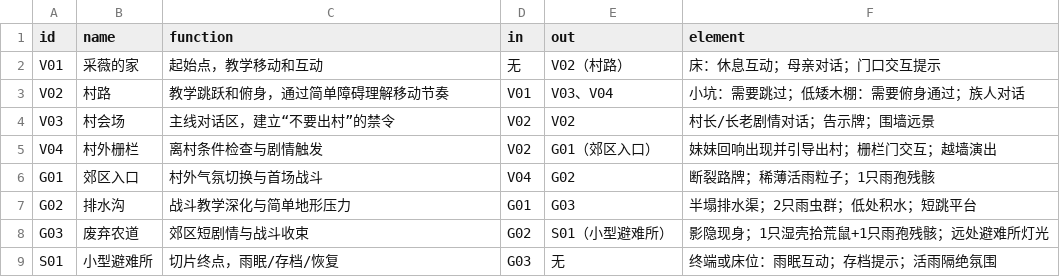
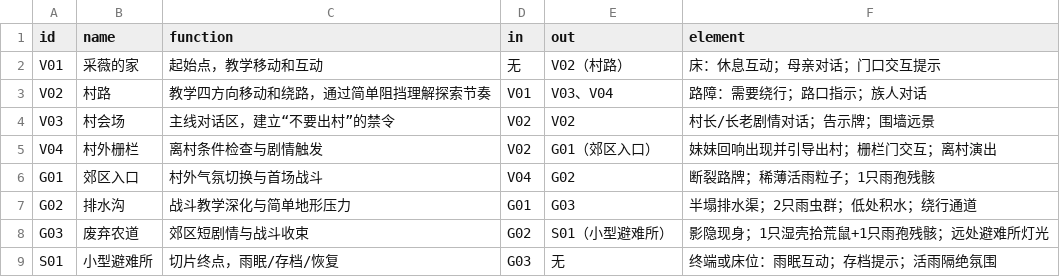
Before and after one commit to shun-dong/torrent, a CSV file: data/room.csv, drawn as a sheet.

```diff
--- a/data/room.csv
+++ b/data/room.csv
@@ -2,7 +2,7 @@ id,name,function,in,out,element
 V01,采薇的家,起始点，教学移动和互动,无,V02（村路）,床：休息互动；母亲对话；门口交互提示
-V02,村路,教学跳跃和俯身，通过简单障碍理解移动节奏,V01,V03、V04,小坑：需要跳过；低矮木棚：需要俯身通过；族人对话
+V02,村路,教学四方向移动和绕路，通过简单阻挡理解探索节奏,V01,V03、V04,路障：需要绕行；路口指示；族人对话
 V03,村会场,主线对话区，建立“不要出村”的禁令,V02,V02,村长/长老剧情对话；告示牌；围墙远景
-V04,村外栅栏,离村条件检查与剧情触发,V02,G01（郊区入口）,妹妹回响出现并引导出村；栅栏门交互；越墙演出
+V04,村外栅栏,离村条件检查与剧情触发,V02,G01（郊区入口）,妹妹回响出现并引导出村；栅栏门交互；离村演出
 G01,郊区入口,村外气氛切换与首场战斗,V04,G02,断裂路牌；稀薄活雨粒子；1只雨孢残骸
-G02,排水沟,战斗教学深化与简单地形压力,G01,G03,半塌排水渠；2只雨虫群；低处积水；短跳平台
+G02,排水沟,战斗教学深化与简单地形压力,G01,G03,半塌排水渠；2只雨虫群；低处积水；绕行通道
 G03,废弃农道,郊区短剧情与战斗收束,G02,S01（小型避难所）,影隐现身；1只湿壳拾荒鼠+1只雨孢残骸；远处避难所灯光
```
Also changed, not shown: data/event.csv, data/operation.csv, 38 other files.
